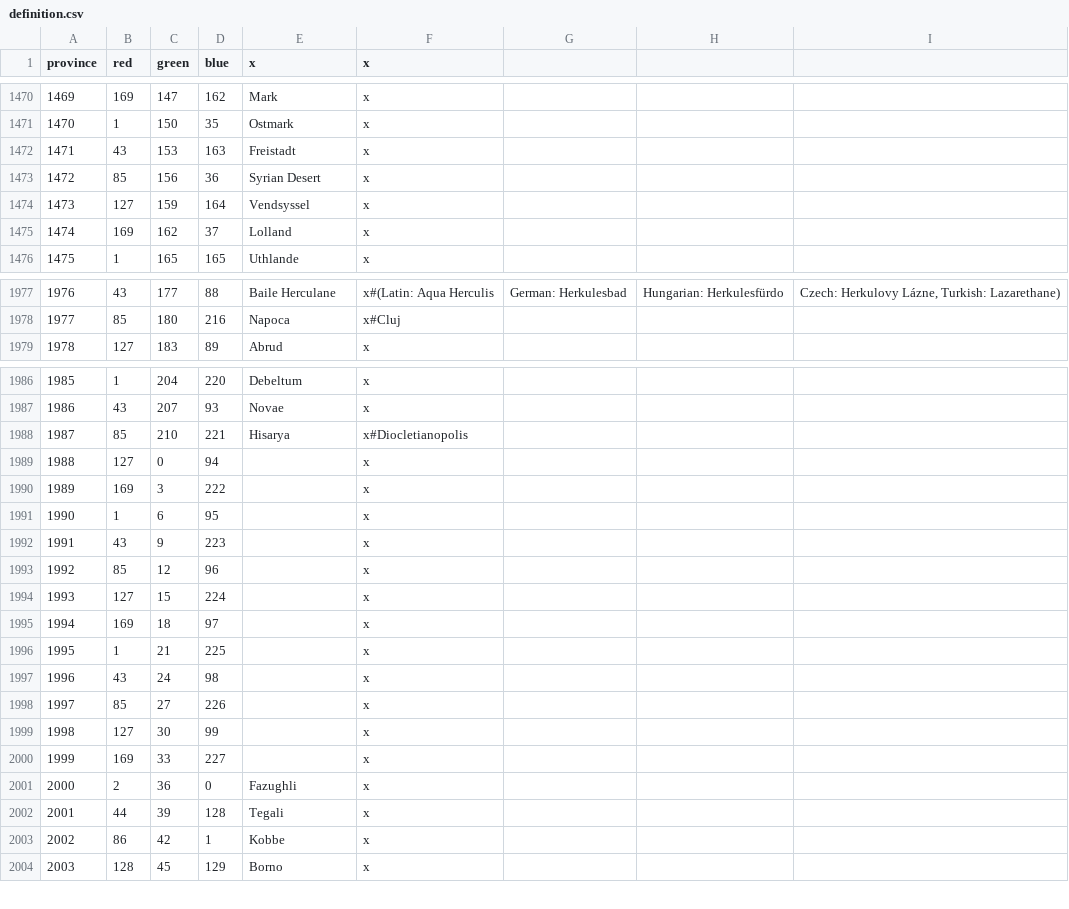
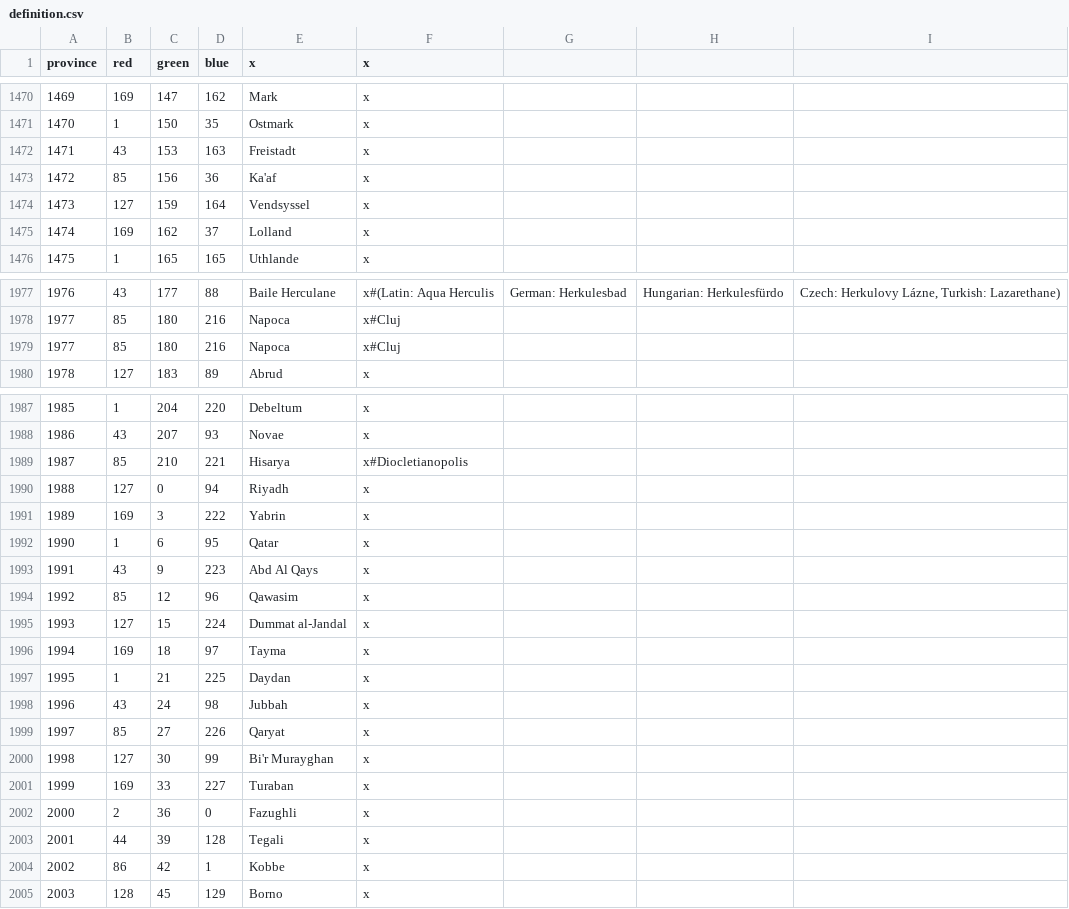
Before and after one commit to swf541/Gloria-Regni, a CSV file: Gloria Regni/map/definition.csv, drawn as a sheet; only a part is shown, gaps mark what is left out.

```diff
--- a/Gloria Regni/map/definition.csv
+++ b/Gloria Regni/map/definition.csv
@@ -1472,3 +1472,3 @@ province;red;green;blue;x;x
 1471;43;153;163;Freistadt;x
-1472;85;156;36;Syrian Desert;x
+1472;85;156;36;Ka'af;x
 1473;127;159;164;Vendsyssel;x
@@ -1978,2 +1978,3 @@ province;red;green;blue;x;x
 1977;85;180;216;Napoca;x#Cluj
+1977;85;180;216;Napoca;x#Cluj
 1978;127;183;89;Abrud;x
@@ -1988,14 +1989,14 @@ province;red;green;blue;x;x
 1987;85;210;221;Hisarya;x#Diocletianopolis
-1988;127;0;94;;x
-1989;169;3;222;;x
-1990;1;6;95;;x
-1991;43;9;223;;x
-1992;85;12;96;;x
-1993;127;15;224;;x
-1994;169;18;97;;x
-1995;1;21;225;;x
-1996;43;24;98;;x
-1997;85;27;226;;x
-1998;127;30;99;;x
-1999;169;33;227;;x
+1988;127;0;94;Riyadh;x
+1989;169;3;222;Yabrin;x
+1990;1;6;95;Qatar;x
+1991;43;9;223;Abd Al Qays;x
+1992;85;12;96;Qawasim;x
+1993;127;15;224;Dummat al-Jandal;x
+1994;169;18;97;Tayma;x
+1995;1;21;225;Daydan;x
+1996;43;24;98;Jubbah;x
+1997;85;27;226;Qaryat;x
+1998;127;30;99;Bi'r Murayghan;x
+1999;169;33;227;Turaban;x
 2000;2;36;0;Fazughli;x
```
Also changed, not shown: 1 other file.
